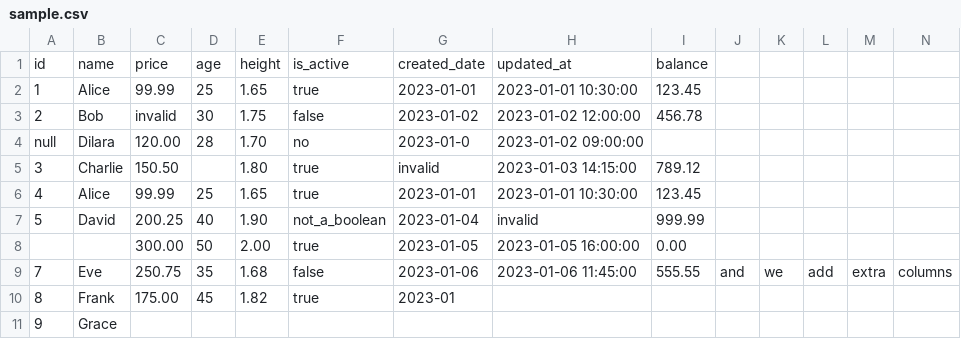
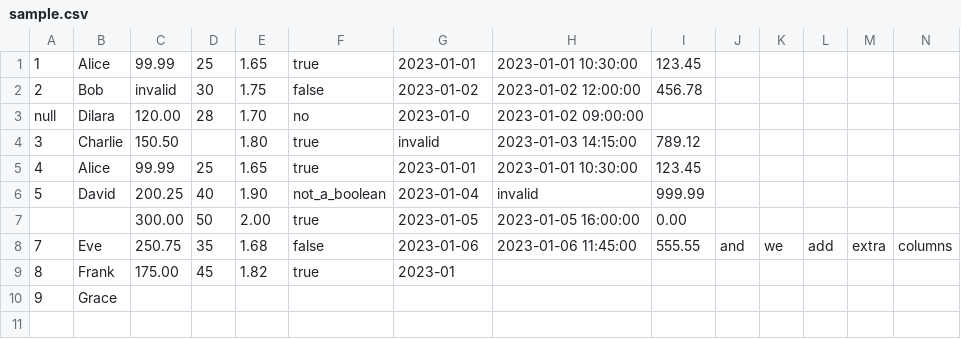
Before and after one commit to MikhailVBelyaev/spark-csv-to-avro, a CSV file: data/input/sample.csv, drawn as a sheet.

Commit message:
remove head

```diff
--- a/data/input/sample.csv
+++ b/data/input/sample.csv
@@ -1,2 +1 @@
-id,name,price,age,height,is_active,created_date,updated_at,balance
 1,Alice,99.99,25,1.65,true,2023-01-01,2023-01-01 10:30:00,123.45
```
